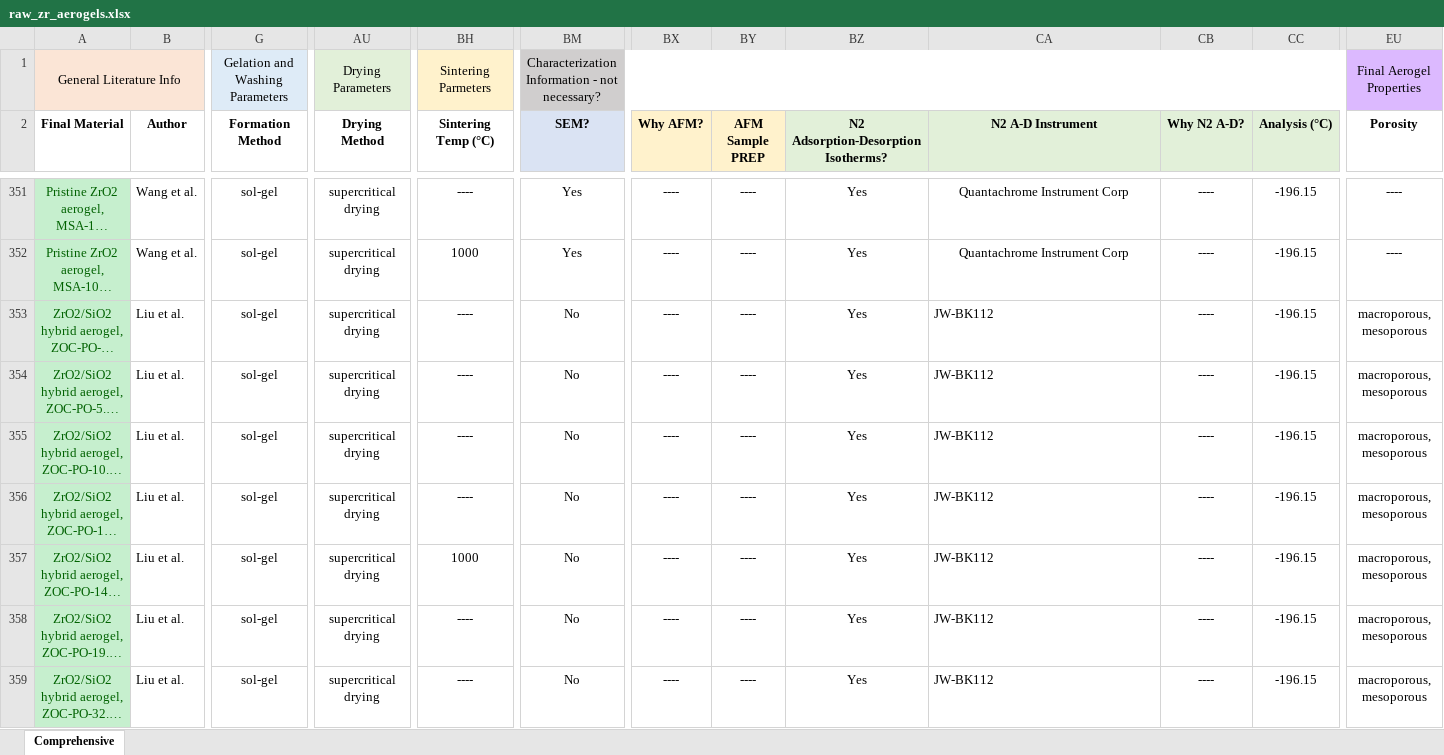
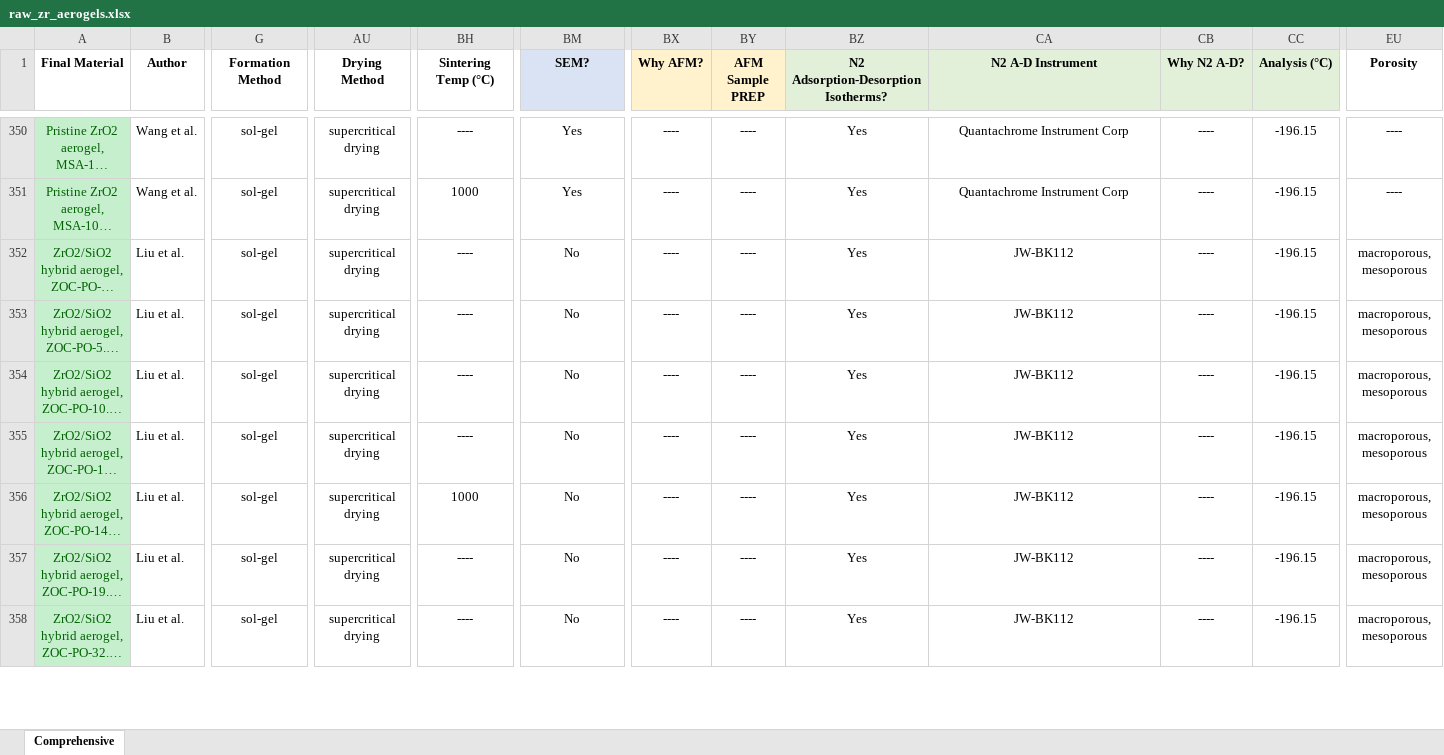
Before and after one commit to jameskferri/Aerogel_ML_Neo4j, an Excel workbook: backends/raw_zr_aerogels.xlsx, sheet Comprehensive, drawn as a sheet; only a part is shown, gaps mark what is left out; long unchanged cells end in …; values as stored, in another font and other column widths than the file's, no borders; removed rows and columns are numbered as before the commit, all else as after; rows hold the shown columns only; the diff covers the shown part only; the diff names each change by its address in the sheet, - before the commit and + after, or states it on an @@ line.

Commit message:
update to convert si aerogel to zr

```diff
--- a/backends/raw_zr_aerogels.xlsx (sheet Comprehensive)
+++ b/backends/raw_zr_aerogels.xlsx (sheet Comprehensive)
-row 1: General Literature Info |  | Gelation and Washing Parameters | Drying Parameters | Sintering Parmeters | Characterization Information - not necessary? |  |  |  |  |  |  | Final Aerogel Properties
-CA352:CA358 alignment: left
+CA352:CA358 alignment: center
```
Also changed, not shown: cell formats elsewhere in this sheet, 7 other files.
